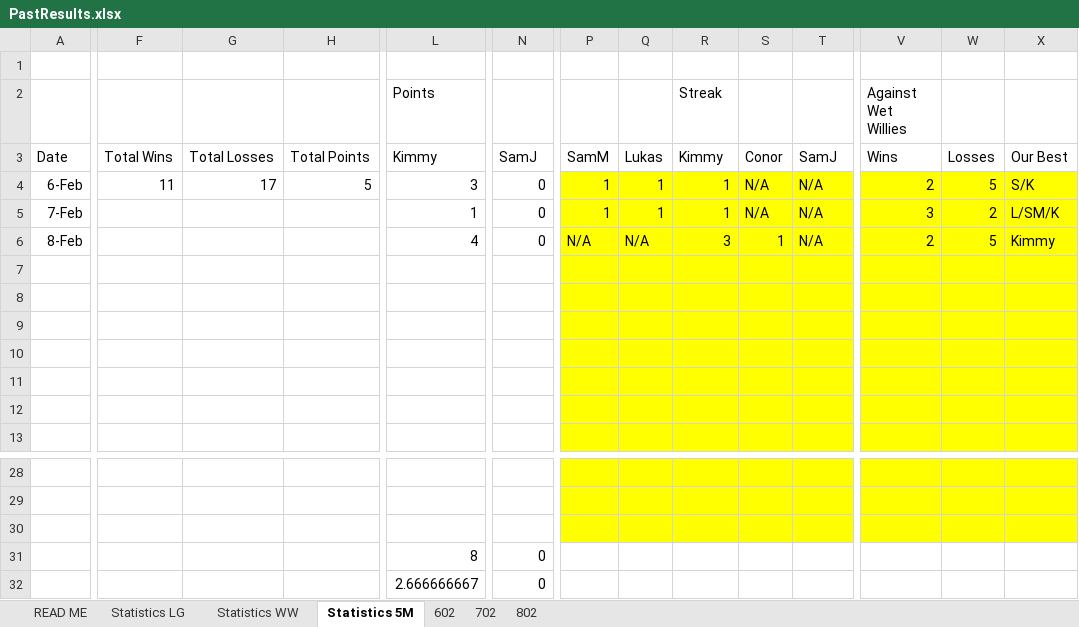
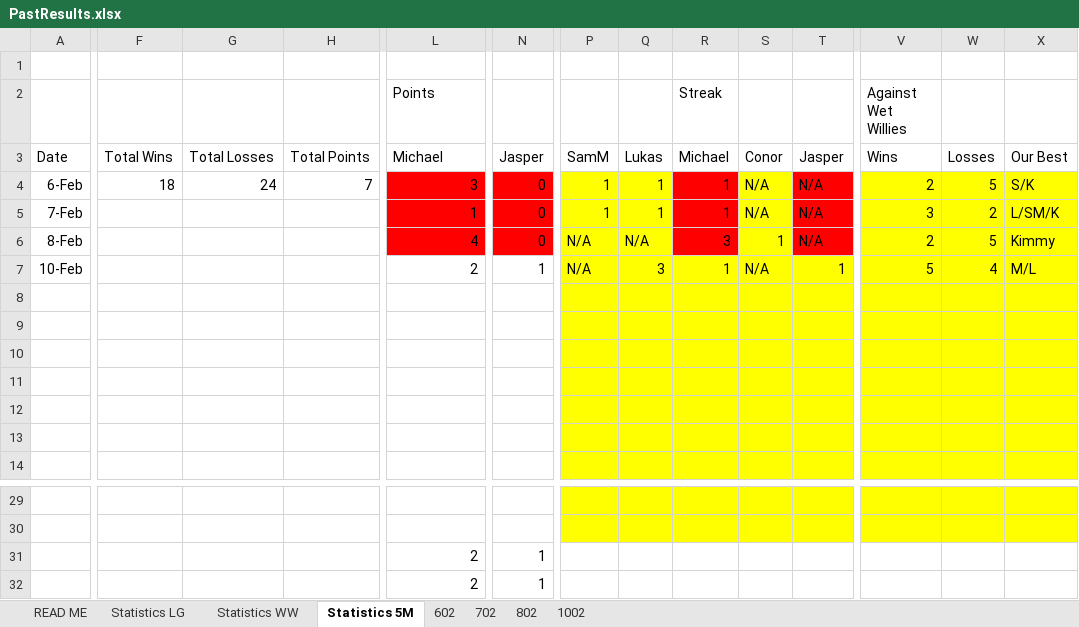
Before and after one commit to DETERMINATOR20/basketballrepo, an Excel workbook: PastResults.xlsx, sheet Statistics 5M, drawn as a sheet; only a part is shown, gaps mark what is left out; values as stored, in another font and other column widths than the file's, no borders; removed rows and columns are numbered as before the commit, all else as after; rows hold the shown columns only; the diff covers the shown part only; the diff names each change by its address in the sheet, - before the commit and + after, or states it on an @@ line.

```diff
--- a/PastResults.xlsx (sheet Statistics 5M)
+++ b/PastResults.xlsx (sheet Statistics 5M)
+sheet tab: 1002
-L3 (Points): Kimmy
+L3 (Points): Michael
-N3: SamJ
+N3: Jasper
-R3 (Streak): Kimmy
+R3 (Streak): Michael
-T3: SamJ
+T3: Jasper
-F4: 11
+F4: 18
-G4: 17
+G4: 24
-H4: 5
+H4: 7
-L4:L6 fill: none
+L4:L6 fill: #FF0000
-N4:N6 fill: none
+N4:N6 fill: #FF0000
-R4:R6 fill: #FFFF00
+R4:R6 fill: #FF0000
-T4:T6 fill: #FFFF00
+T4:T6 fill: #FF0000
+row 7: 10-Feb |  |  |  | 2 | 1 | N/A | 3 | 1 | N/A | 1 | 5 | 4 | M/L
-row 31: (empty)
+row 31:  |  |  |  | 2 | 1
-P31:T31 fill: #FFFF00
+P31:T31 fill: none
-V31:X31 fill: #FFFF00
+V31:X31 fill: none
-row 31:  |  |  |  | 8 | 0
-row 32:  |  |  |  | 2.666666667 | 0
+row 32:  |  |  |  | 2 | 1
```
Also changed, not shown: cell formats elsewhere in this sheet, sheet Statistics WW, sheet Statistics LG, formulas that keep their value, Backup.xlsx, output.xlsx, 2 other files.
